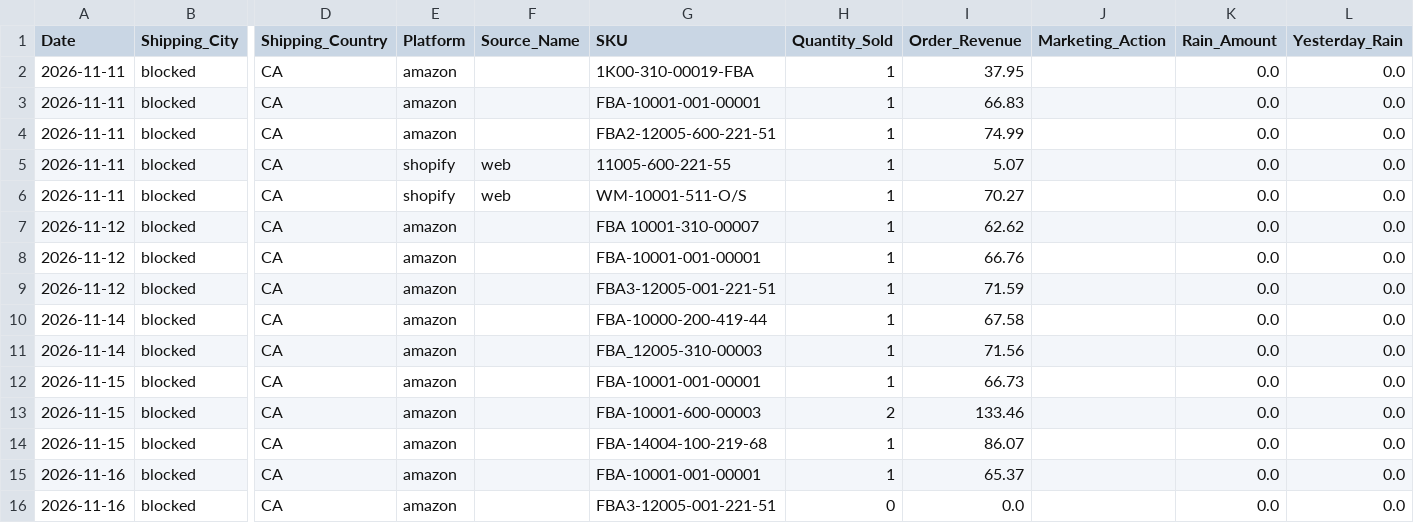
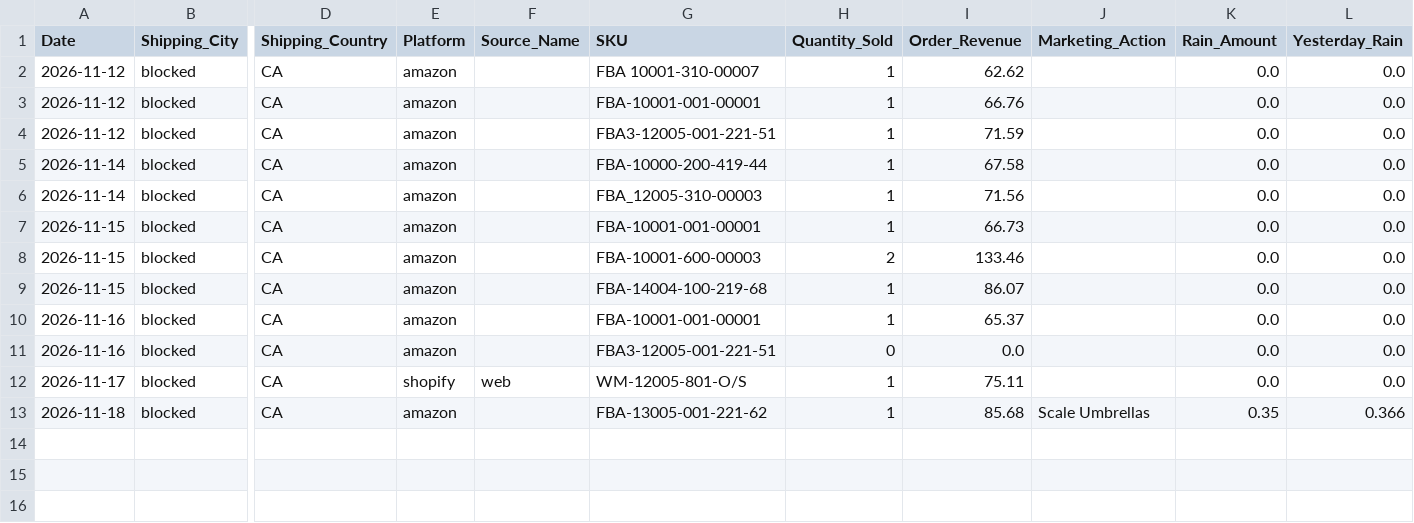
Before and after one commit to WeathermanInc/marketing-weather-engine, a CSV file: data/weather_pulse_sales_bridge_ca_preview.csv, drawn as a sheet; only a part is shown, gaps mark what is left out; removed rows and columns are numbered as before the commit, all else as after; rows hold the shown columns only; the diff names each change by its address in the sheet, - before the commit and + after, or states it on an @@ line.

```diff
--- a/data/weather_pulse_sales_bridge_ca_preview.csv
+++ b/data/weather_pulse_sales_bridge_ca_preview.csv
-row 2: 2026-11-11 | blocked | CA | amazon |  | 1K00-310-00019-FBA | 1 | 37.95 |  | 0.0 | 0.0
-row 3: 2026-11-11 | blocked | CA | amazon |  | FBA-10001-001-00001 | 1 | 66.83 |  | 0.0 | 0.0
-row 4: 2026-11-11 | blocked | CA | amazon |  | FBA2-12005-600-221-51 | 1 | 74.99 |  | 0.0 | 0.0
-row 5: 2026-11-11 | blocked | CA | shopify | web | 11005-600-221-55 | 1 | 5.07 |  | 0.0 | 0.0
-row 6: 2026-11-11 | blocked | CA | shopify | web | WM-10001-511-O/S | 1 | 70.27 |  | 0.0 | 0.0
+row 12: 2026-11-17 | blocked | CA | shopify | web | WM-12005-801-O/S | 1 | 75.11 |  | 0.0 | 0.0
+row 13: 2026-11-18 | blocked | CA | amazon |  | FBA-13005-001-221-62 | 1 | 85.68 | Scale Umbrellas | 0.35 | 0.366
```
Also changed, not shown: data/city_sales_overlay.csv, data/weather_pulse_audit_uk_preview.csv, 6 other files.
